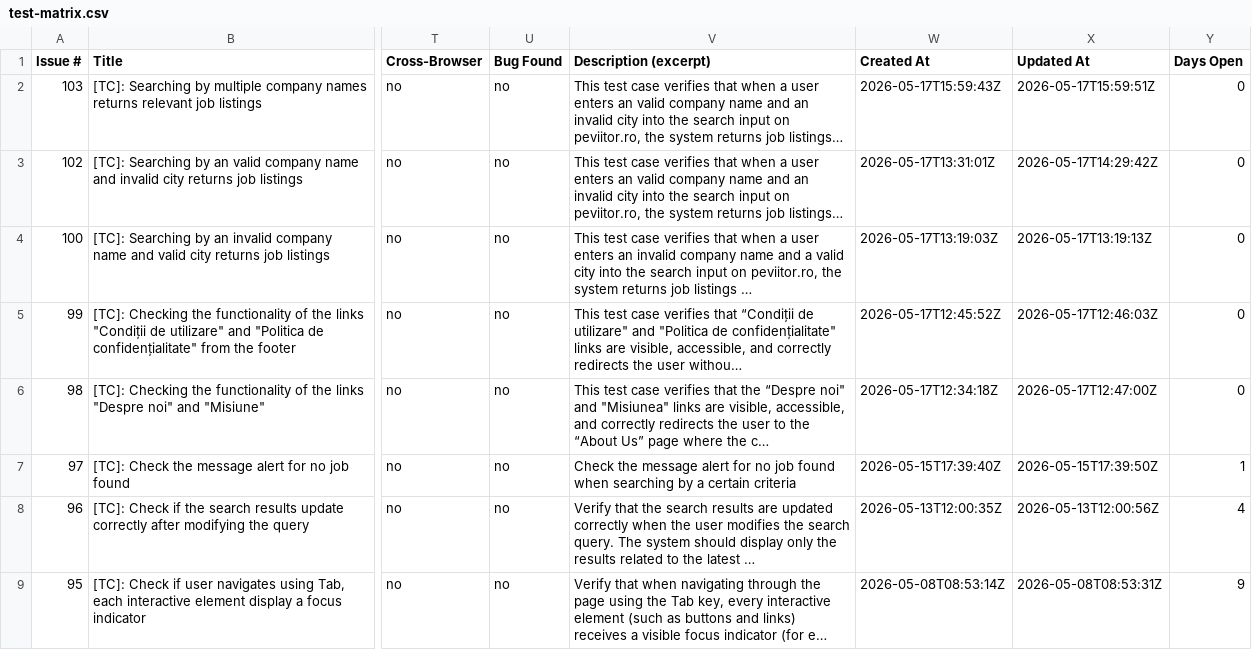
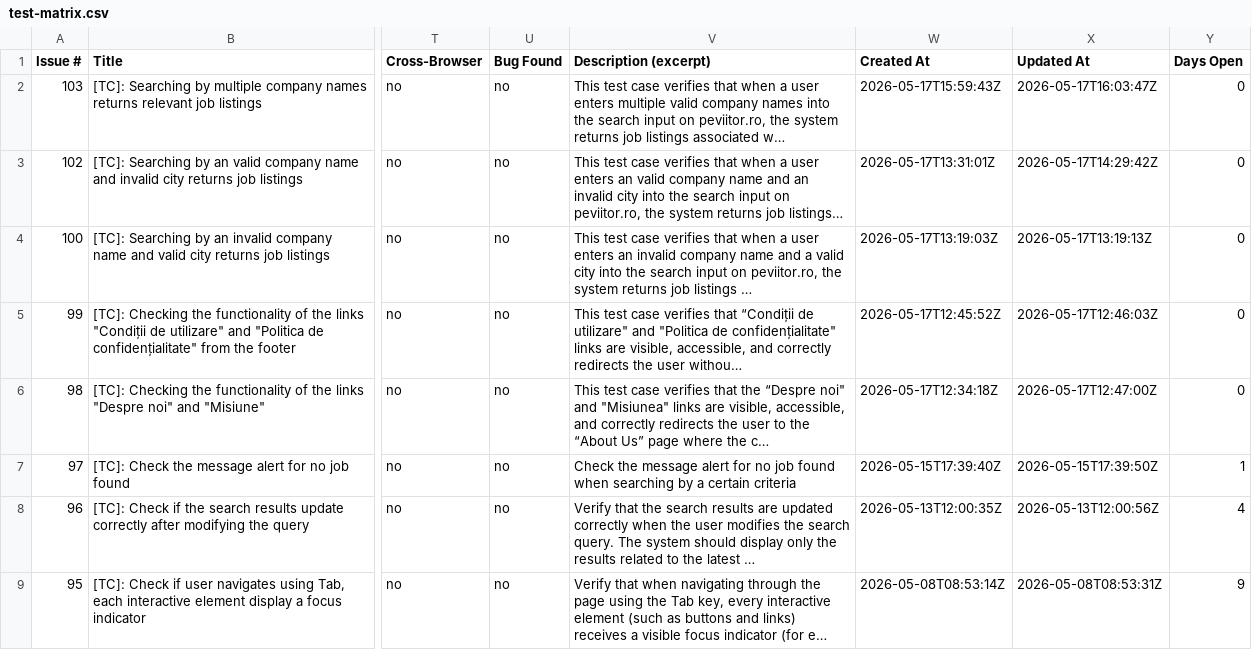
Before and after one commit to TCs-for-Association-projects/Peviitor_TC, a CSV file: docs/test-matrix.csv, drawn as a sheet; only a part is shown, gaps mark what is left out; the diff names each change by its address in the sheet, - before the commit and + after, or states it on an @@ line.

```diff
--- a/docs/test-matrix.csv
+++ b/docs/test-matrix.csv
-V2 (Description (excerpt)): …user enters an valid company name and an invalid city into the search input on peviitor.ro, the system returns job listings…
+V2 (Description (excerpt)): …user enters multiple valid company names into the search input on peviitor.ro, the system returns job listings associated w…
-X2 (Updated At): 2026-05-17T15:59:51Z
+X2 (Updated At): 2026-05-17T16:03:47Z
```
Also changed, not shown: 2 other files.
